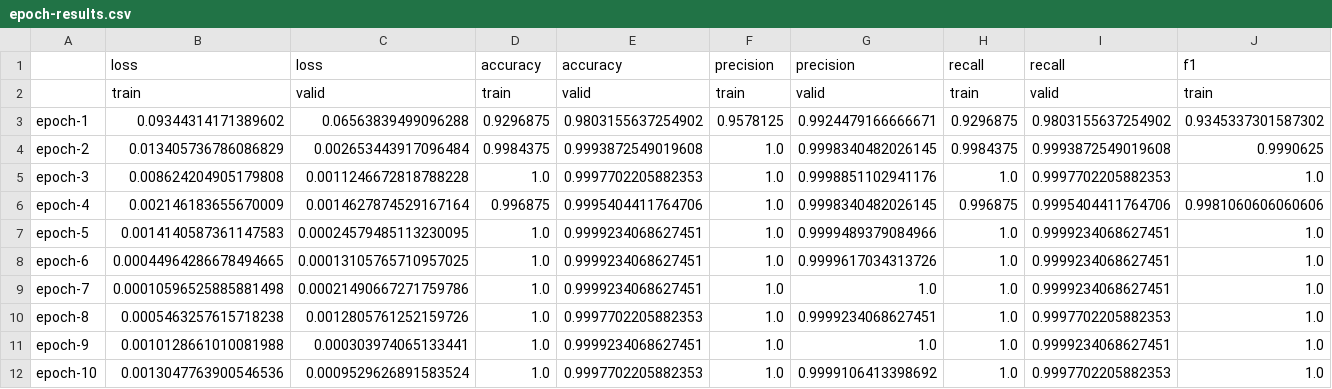
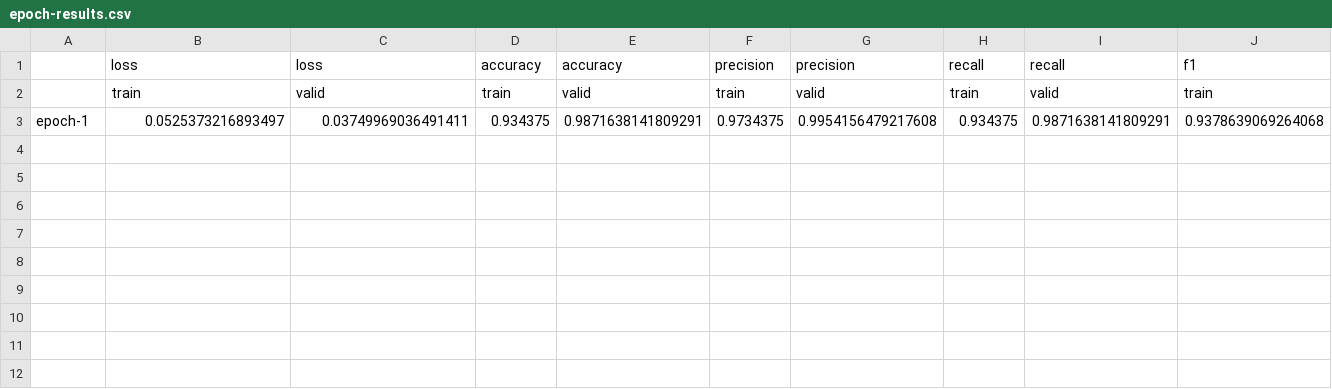
Before and after one commit to jul-os/SHIFT-intensive-Overfitted-team, a CSV file: epoch-results.csv, drawn as a sheet; only a part is shown; removed rows and columns are numbered as before the commit, all else as after; rows hold the shown columns only; the diff names each change by its address in the sheet, - before the commit and + after, or states it on an @@ line.

```diff
--- a/epoch-results.csv
+++ b/epoch-results.csv
-row 3: epoch-1 | 0.09344314171389602 | 0.06563839499096288 | 0.9296875 | 0.9803155637254902 | 0.9578125 | 0.9924479166666671 | 0.9296875 | 0.9803155637254902 | 0.9345337301587302
-row 4: epoch-2 | 0.013405736786086829 | 0.002653443917096484 | 0.9984375 | 0.9993872549019608 | 1.0 | 0.9998340482026145 | 0.9984375 | 0.9993872549019608 | 0.9990625
-row 5: epoch-3 | 0.008624204905179808 | 0.0011246672818788228 | 1.0 | 0.9997702205882353 | 1.0 | 0.9998851102941176 | 1.0 | 0.9997702205882353 | 1.0
-row 6: epoch-4 | 0.002146183655670009 | 0.0014627874529167164 | 0.996875 | 0.9995404411764706 | 1.0 | 0.9998340482026145 | 0.996875 | 0.9995404411764706 | 0.9981060606060606
-row 7: epoch-5 | 0.0014140587361147583 | 0.00024579485113230095 | 1.0 | 0.9999234068627451 | 1.0 | 0.9999489379084966 | 1.0 | 0.9999234068627451 | 1.0
-row 8: epoch-6 | 0.00044964286678494665 | 0.00013105765710957025 | 1.0 | 0.9999234068627451 | 1.0 | 0.9999617034313726 | 1.0 | 0.9999234068627451 | 1.0
-row 9: epoch-7 | 0.00010596525885881498 | 0.00021490667271759786 | 1.0 | 0.9999234068627451 | 1.0 | 1.0 | 1.0 | 0.9999234068627451 | 1.0
-row 10: epoch-8 | 0.0005463257615718238 | 0.0012805761252159726 | 1.0 | 0.9997702205882353 | 1.0 | 0.9999234068627451 | 1.0 | 0.9997702205882353 | 1.0
-row 11: epoch-9 | 0.0010128661010081988 | 0.000303974065133441 | 1.0 | 0.9999234068627451 | 1.0 | 1.0 | 1.0 | 0.9999234068627451 | 1.0
-row 12: epoch-10 | 0.0013047763900546536 | 0.0009529626891583524 | 1.0 | 0.9997702205882353 | 1.0 | 0.9999106413398692 | 1.0 | 0.9997702205882353 | 1.0
+row 3: epoch-1 | 0.0525373216893497 | 0.03749969036491411 | 0.934375 | 0.9871638141809291 | 0.9734375 | 0.9954156479217608 | 0.934375 | 0.9871638141809291 | 0.9378639069264068
```
Also changed, not shown: 9 other files.
